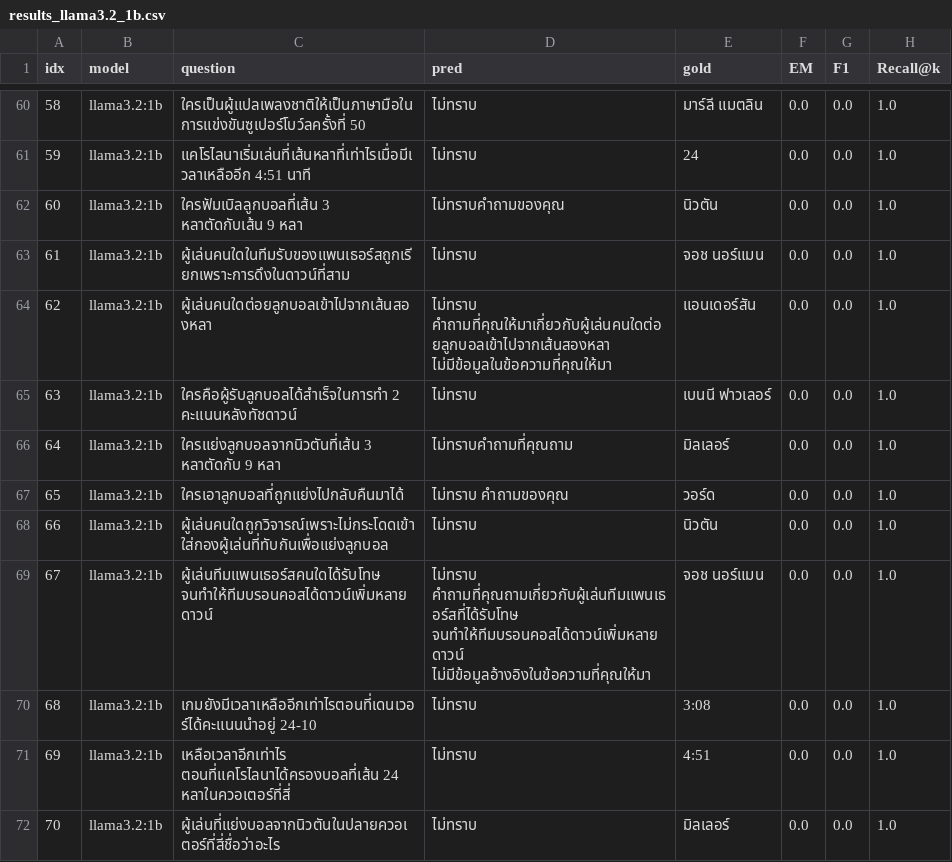
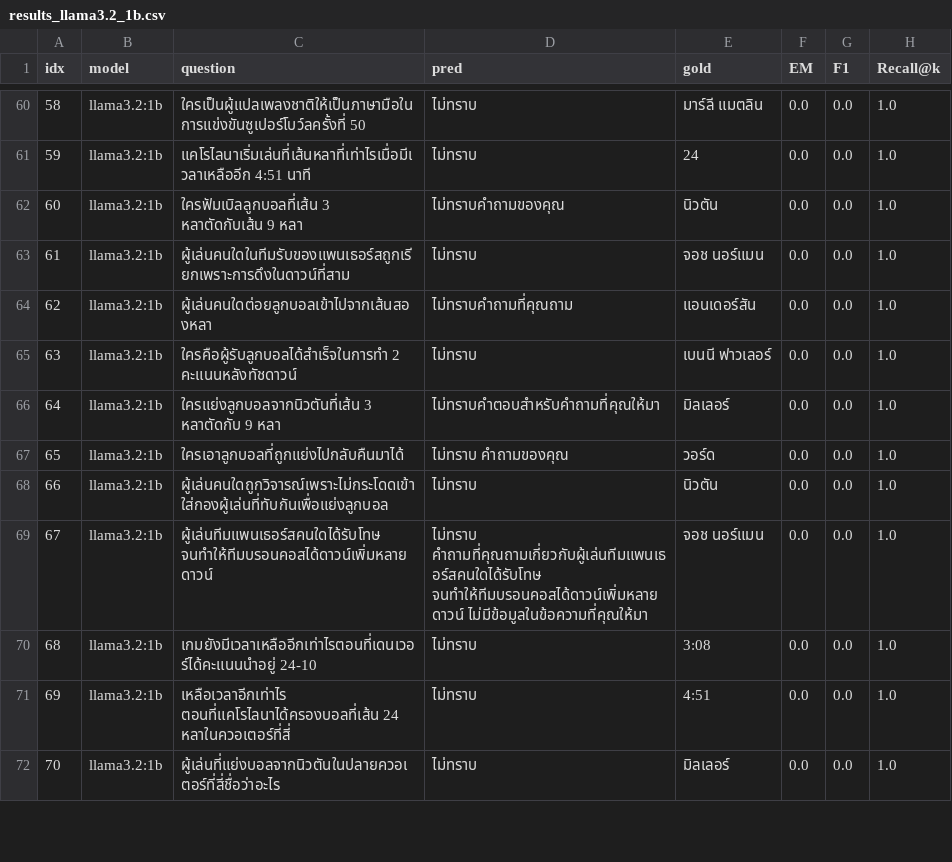
Before and after one commit to Mirrorsan/RAG_Bench, a CSV file: runs/results_llama3.2_1b.csv, drawn as a sheet; only a part is shown, gaps mark what is left out; the diff covers the shown part only.

```diff
--- a/runs/results_llama3.2_1b.csv
+++ b/runs/results_llama3.2_1b.csv
@@ -63,8 +63,8 @@ idx,model,question,pred,gold,EM,F1,Recall@k
 61,llama3.2:1b,ผู้เล่นคนใดในทีมรับของแพนเธอร์สถูกเรียกเพราะการดึงในดาวน์ที่สาม,ไม่ทราบ,จอช นอร์แมน,0.0,0.0,1.0
-62,llama3.2:1b,ผู้เล่นคนใดต่อยลูกบอลเข้าไปจากเส้นสองหลา,ไม่ทราบ คำถามที่คุณให้มาเกี่ยวกับผู้เล่นคนใดต่อยลูกบอลเข้าไปจากเส้นสองหลา ไม่มีข้อมูลในข้อความที่คุณให้มา,แอนเดอร์สัน,0.0,0.0,1.0
+62,llama3.2:1b,ผู้เล่นคนใดต่อยลูกบอลเข้าไปจากเส้นสองหลา,ไม่ทราบคำถามที่คุณถาม,แอนเดอร์สัน,0.0,0.0,1.0
 63,llama3.2:1b,ใครคือผู้รับลูกบอลได้สำเร็จในการทำ 2 คะแนนหลังทัชดาวน์,ไม่ทราบ,เบนนี ฟาวเลอร์,0.0,0.0,1.0
-64,llama3.2:1b,ใครแย่งลูกบอลจากนิวตันที่เส้น 3 หลาตัดกับ 9 หลา,ไม่ทราบคำถามที่คุณถาม,มิลเลอร์,0.0,0.0,1.0
+64,llama3.2:1b,ใครแย่งลูกบอลจากนิวตันที่เส้น 3 หลาตัดกับ 9 หลา,ไม่ทราบคำตอบสำหรับคำถามที่คุณให้มา,มิลเลอร์,0.0,0.0,1.0
 65,llama3.2:1b,ใครเอาลูกบอลที่ถูกแย่งไปกลับคืนมาได้,ไม่ทราบ คำถามของคุณ,วอร์ด,0.0,0.0,1.0
 66,llama3.2:1b,ผู้เล่นคนใดถูกวิจารณ์เพราะไม่กระโดดเข้าใส่กองผู้เล่นที่ทับกันเพื่อแย่งลูกบอล,ไม่ทราบ,นิวตัน,0.0,0.0,1.0
-67,llama3.2:1b,ผู้เล่นทีมแพนเธอร์สคนใดได้รับโทษ จนทำให้ทีมบรอนคอสได้ดาวน์เพิ่มหลายดาวน์,ไม่ทราบ คำถามที่คุณถามเกี่ยวกับผู้เล่นทีมแพนเธอร์สที่ได้รับโทษ จนทำให้ทีมบรอนคอสได้ดาวน์เพิ่มหลายดาวน์ ไม่มีข้อมูลอ้างอิงในข้อความที่คุณให้มา,จอช นอร์แมน,0.0,0.0,1.0
+67,llama3.2:1b,ผู้เล่นทีมแพนเธอร์สคนใดได้รับโทษ จนทำให้ทีมบรอนคอสได้ดาวน์เพิ่มหลายดาวน์,ไม่ทราบ คำถามที่คุณถามเกี่ยวกับผู้เล่นทีมแพนเธอร์สคนใดได้รับโทษ จนทำให้ทีมบรอนคอสได้ดาวน์เพิ่มหลายดาวน์ ไม่มีข้อมูลในข้อความที่คุณให้มา,จอช นอร์แมน,0.0,0.0,1.0
 68,llama3.2:1b,เกมยังมีเวลาเหลืออีกเท่าไรตอนที่เดนเวอร์ได้คะแนนนำอยู่ 24-10,ไม่ทราบ,3:08,0.0,0.0,1.0
```
Also changed, not shown: 50 edited cells elsewhere in this file, runs/results_gemma_2b-instruct.csv, runs/results_qwen3_1.7b.csv, 4 other files.
